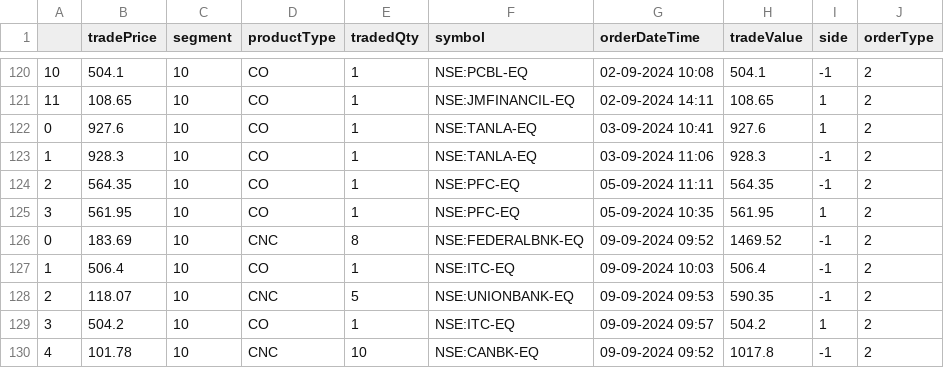
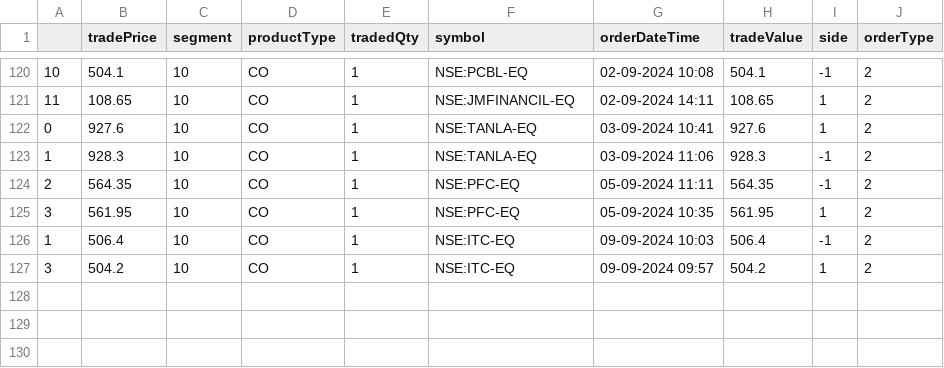
Before and after one commit to naveenkonam1985/trademetriks, a CSV file: data/trades_data_latest.csv, drawn as a sheet; only a part is shown, gaps mark what is left out.

Commit message:
Update trades_data_latest.csv

```diff
--- a/data/trades_data_latest.csv
+++ b/data/trades_data_latest.csv
@@ -125,6 +125,3 @@
 3,561.95,10,CO,1,NSE:PFC-EQ,05-09-2024 10:35,561.95,1,2
-0,183.69,10,CNC,8,NSE:FEDERALBNK-EQ,09-09-2024 09:52,1469.52,-1,2
 1,506.4,10,CO,1,NSE:ITC-EQ,09-09-2024 10:03,506.4,-1,2
-2,118.07,10,CNC,5,NSE:UNIONBANK-EQ,09-09-2024 09:53,590.35,-1,2
 3,504.2,10,CO,1,NSE:ITC-EQ,09-09-2024 09:57,504.2,1,2
-4,101.78,10,CNC,10,NSE:CANBK-EQ,09-09-2024 09:52,1017.8,-1,2
```
